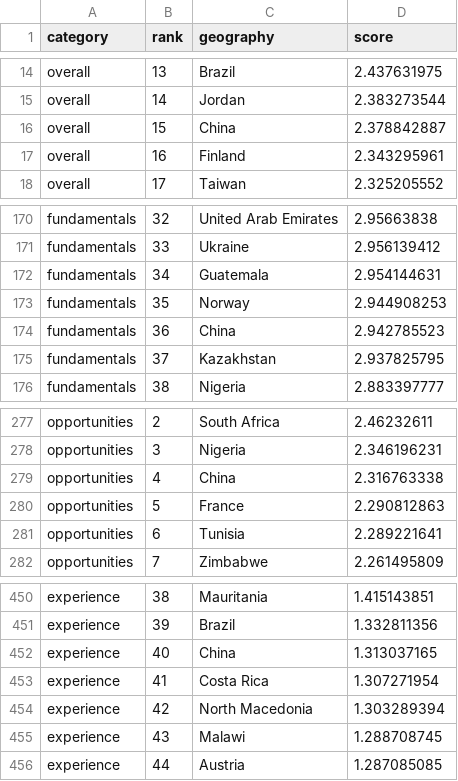
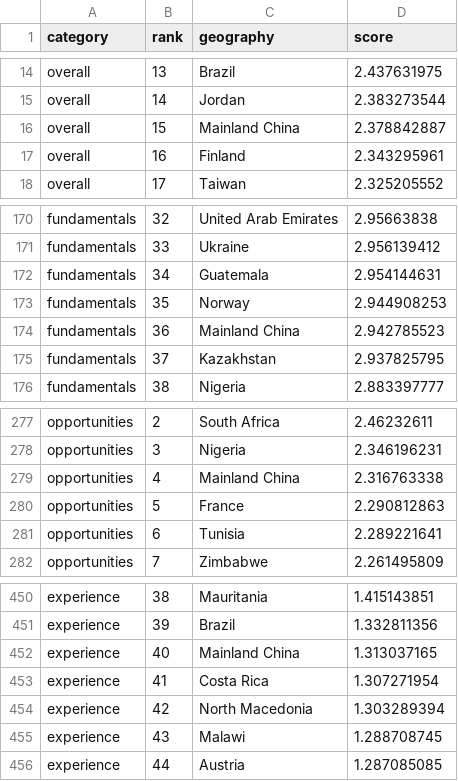
Before and after one commit to climatescope/cs-datapipeline, a CSV file: input/scores.csv, drawn as a sheet; only a part is shown, gaps mark what is left out.

Commit message:
update data

```diff
--- a/input/scores.csv
+++ b/input/scores.csv
@@ -15,3 +15,3 @@ overall,13,Brazil,2.437631975
 overall,14,Jordan,2.383273544
-overall,15,China,2.378842887
+overall,15,Mainland China,2.378842887
 overall,16,Finland,2.343295961
@@ -173,3 +173,3 @@ fundamentals,34,Guatemala,2.954144631
 fundamentals,35,Norway,2.944908253
-fundamentals,36,China,2.942785523
+fundamentals,36,Mainland China,2.942785523
 fundamentals,37,Kazakhstan,2.937825795
@@ -278,3 +278,3 @@ opportunities,2,South Africa,2.46232611
 opportunities,3,Nigeria,2.346196231
-opportunities,4,China,2.316763338
+opportunities,4,Mainland China,2.316763338
 opportunities,5,France,2.290812863
@@ -451,3 +451,3 @@ experience,38,Mauritania,1.415143851
 experience,39,Brazil,1.332811356
-experience,40,China,1.313037165
+experience,40,Mainland China,1.313037165
 experience,41,Costa Rica,1.307271954
```
Also changed, not shown: input/geographies.csv, 1 other file.
